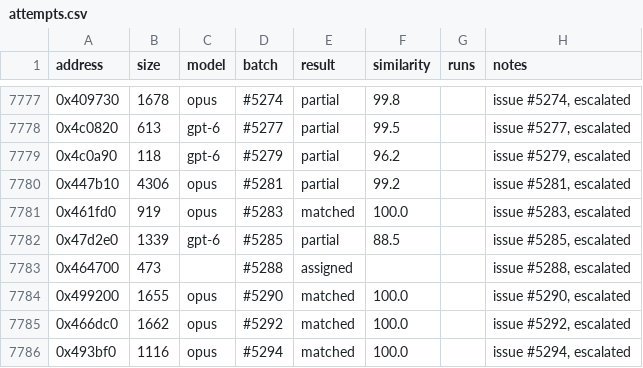
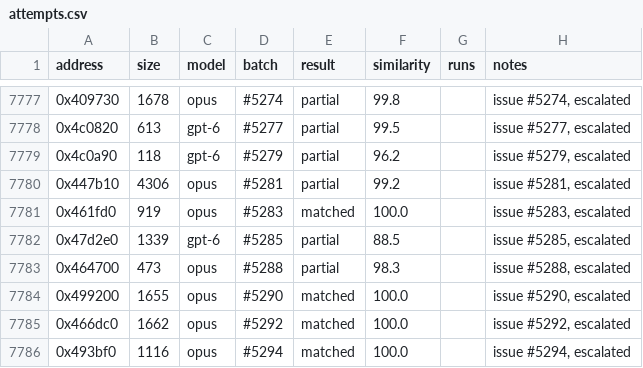
Before and after one commit to CubeB/byte-tactics, a CSV file: data/attempts.csv, drawn as a sheet; only a part is shown, gaps mark what is left out.

```diff
--- a/data/attempts.csv
+++ b/data/attempts.csv
@@ -7782,3 +7782,3 @@ address,size,model,batch,result,similarity,runs,notes
 0x47d2e0,1339,gpt-6,#5285,partial,88.5,,"issue #5285, escalated"
-0x464700,473,,#5288,assigned,,,"issue #5288, escalated"
+0x464700,473,opus,#5288,partial,98.3,,"issue #5288, escalated"
 0x499200,1655,opus,#5290,matched,100.0,,"issue #5290, escalated"
```
Also changed, not shown: data/batches.csv, 1 other file.
